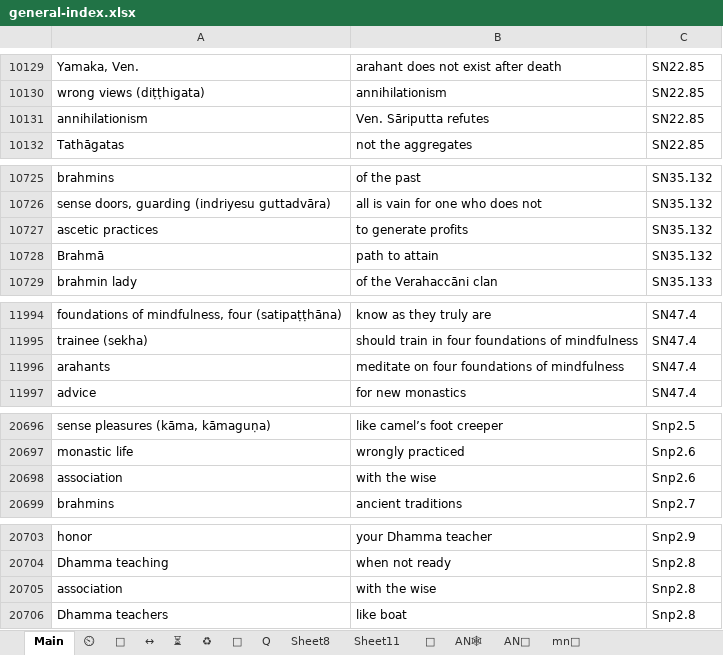
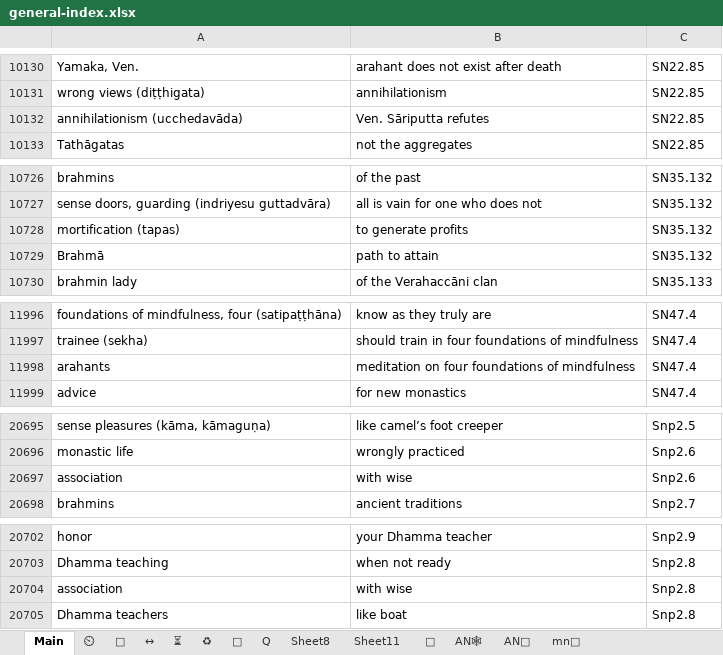
Before and after one commit to thesunshade/CIPS, an Excel workbook: src/data/general-index.xlsx, sheet Main, drawn as a sheet; only a part is shown, gaps mark what is left out; values as stored, in another font and other column widths than the file's, no borders; conditional formats not drawn; addresses are those after the commit; the diff covers the shown part only; the diff names each change by its address in the sheet, - before the commit and + after, or states it on an @@ line.

```diff
--- a/src/data/general-index.xlsx (sheet Main)
+++ b/src/data/general-index.xlsx (sheet Main)
-A10132: annihilationism
+A10132: annihilationism (ucchedavāda)
-A10728: ascetic practices
+A10728: mortification (tapas)
-B11998: meditate on four foundations of mindfulness
+B11998: meditation on four foundations of mindfulness
-B20697: with the wise
+B20697: with wise
-B20704: with the wise
+B20704: with wise
```
Also changed, not shown: 2 added rows, 3 removed rows and 3 edited cells elsewhere in this sheet.
